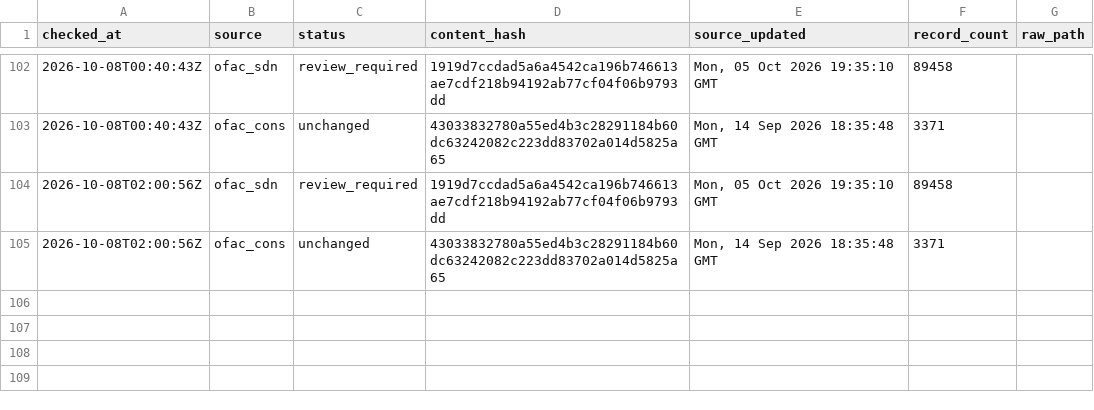
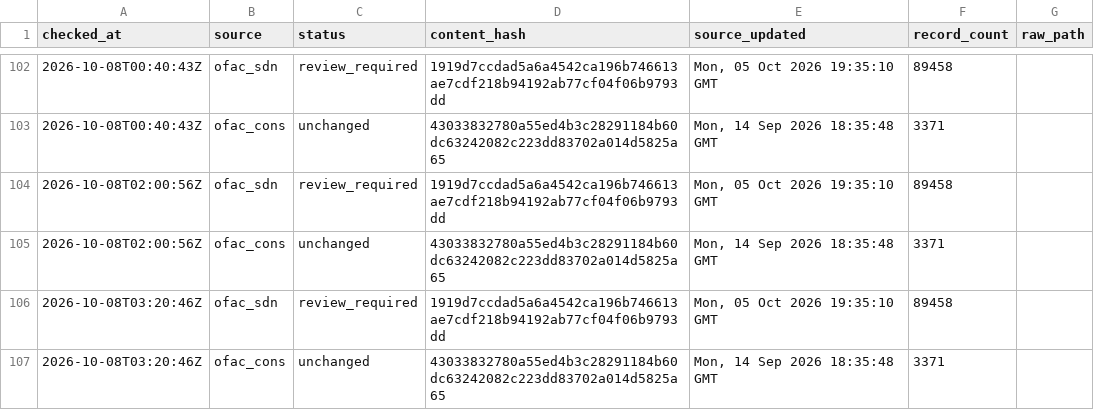
Before and after one commit to kenmizuno-cpu/sanctions-watch, a CSV file: data/heartbeat/2026-10.csv, drawn as a sheet; only a part is shown, gaps mark what is left out.

```diff
--- a/data/heartbeat/2026-10.csv
+++ b/data/heartbeat/2026-10.csv
@@ -105 +105,3 @@ checked_at,source,status,content_hash,source_updated,record_count,raw_path
 2026-10-08T02:00:56Z,ofac_cons,unchanged,43033832780a55ed4b3c28291184b60dc63242082c223dd83702a014d5825a65,"Mon, 14 Sep 2026 18:35:48 GMT",3371,
+2026-10-08T03:20:46Z,ofac_sdn,review_required,1919d7ccdad5a6a4542ca196b746613ae7cdf218b94192ab77cf04f06b9793dd,"Mon, 05 Oct 2026 19:35:10 GMT",89458,
+2026-10-08T03:20:46Z,ofac_cons,unchanged,43033832780a55ed4b3c28291184b60dc63242082c223dd83702a014d5825a65,"Mon, 14 Sep 2026 18:35:48 GMT",3371,
```
Also changed, not shown: data/dashboard/status.csv, data/source_audit/2026-10.csv, 1 other file.
